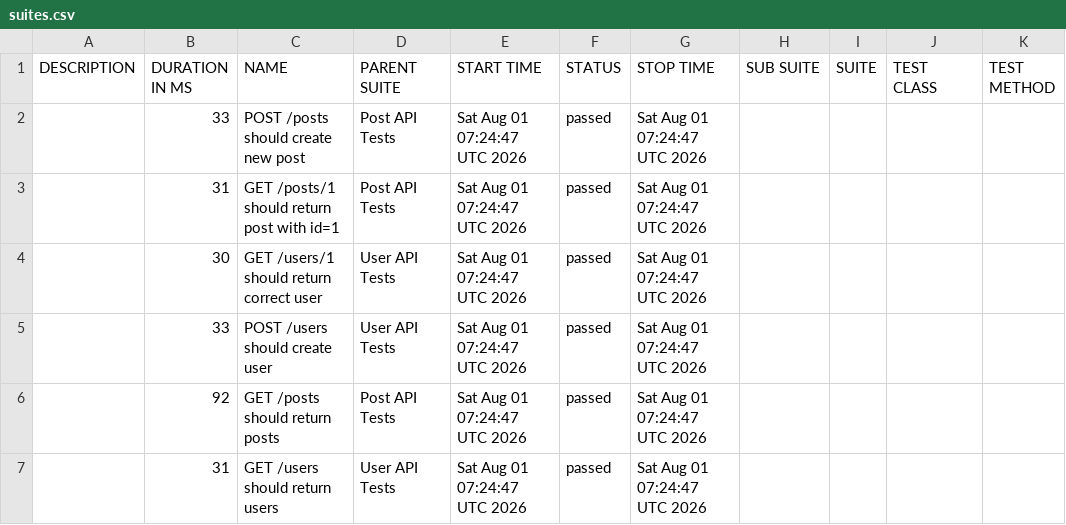
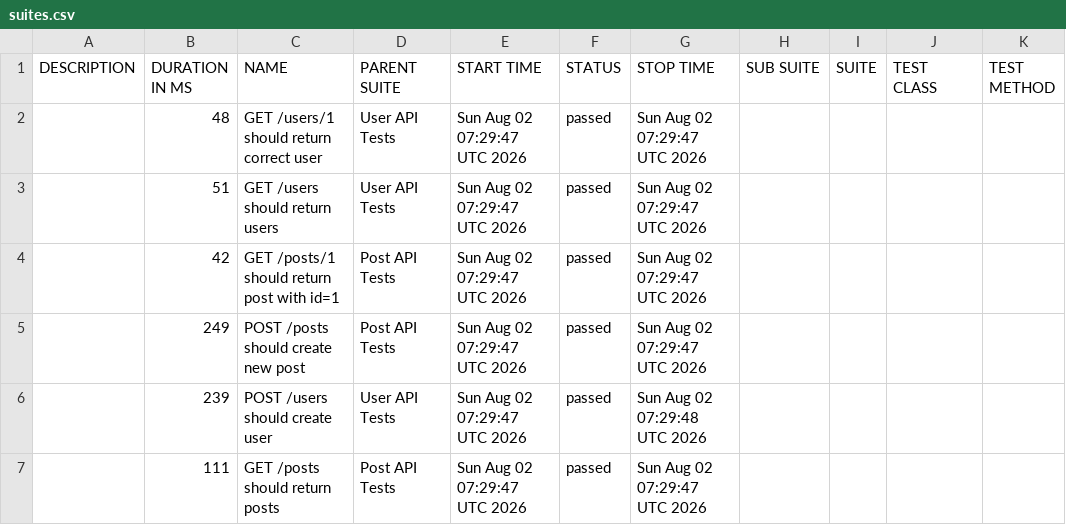
Before and after one commit to AnhAutomationTester/API_Automation_Mocha, a CSV file: data/suites.csv, drawn as a sheet.

```diff
--- a/data/suites.csv
+++ b/data/suites.csv
@@ -1,7 +1,7 @@
 "DESCRIPTION","DURATION IN MS","NAME","PARENT SUITE","START TIME","STATUS","STOP TIME","SUB SUITE","SUITE","TEST CLASS","TEST METHOD"
-"","33","POST /posts should create new post","Post API Tests","Sat Aug 01 07:24:47 UTC 2026","passed","Sat Aug 01 07:24:47 UTC 2026","","","",""
-"","31","GET /posts/1 should return post with id=1","Post API Tests","Sat Aug 01 07:24:47 UTC 2026","passed","Sat Aug 01 07:24:47 UTC 2026","","","",""
-"","30","GET /users/1 should return correct user","User API Tests","Sat Aug 01 07:24:47 UTC 2026","passed","Sat Aug 01 07:24:47 UTC 2026","","","",""
-"","33","POST /users should create user","User API Tests","Sat Aug 01 07:24:47 UTC 2026","passed","Sat Aug 01 07:24:47 UTC 2026","","","",""
-"","92","GET /posts should return posts","Post API Tests","Sat Aug 01 07:24:47 UTC 2026","passed","Sat Aug 01 07:24:47 UTC 2026","","","",""
-"","31","GET /users should return users","User API Tests","Sat Aug 01 07:24:47 UTC 2026","passed","Sat Aug 01 07:24:47 UTC 2026","","","",""
+"","48","GET /users/1 should return correct user","User API Tests","Sun Aug 02 07:29:47 UTC 2026","passed","Sun Aug 02 07:29:47 UTC 2026","","","",""
+"","51","GET /users should return users","User API Tests","Sun Aug 02 07:29:47 UTC 2026","passed","Sun Aug 02 07:29:47 UTC 2026","","","",""
+"","42","GET /posts/1 should return post with id=1","Post API Tests","Sun Aug 02 07:29:47 UTC 2026","passed","Sun Aug 02 07:29:47 UTC 2026","","","",""
+"","249","POST /posts should create new post","Post API Tests","Sun Aug 02 07:29:47 UTC 2026","passed","Sun Aug 02 07:29:47 UTC 2026","","","",""
+"","239","POST /users should create user","User API Tests","Sun Aug 02 07:29:47 UTC 2026","passed","Sun Aug 02 07:29:48 UTC 2026","","","",""
+"","111","GET /posts should return posts","Post API Tests","Sun Aug 02 07:29:47 UTC 2026","passed","Sun Aug 02 07:29:47 UTC 2026","","","",""
```
Also changed, not shown: 50 other files.
